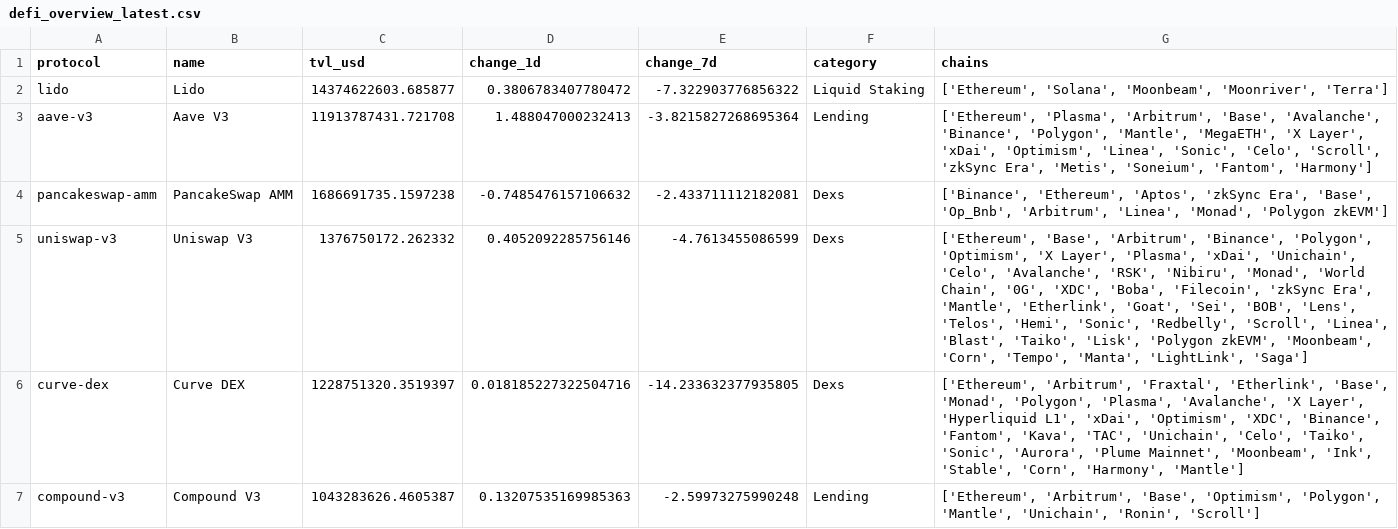
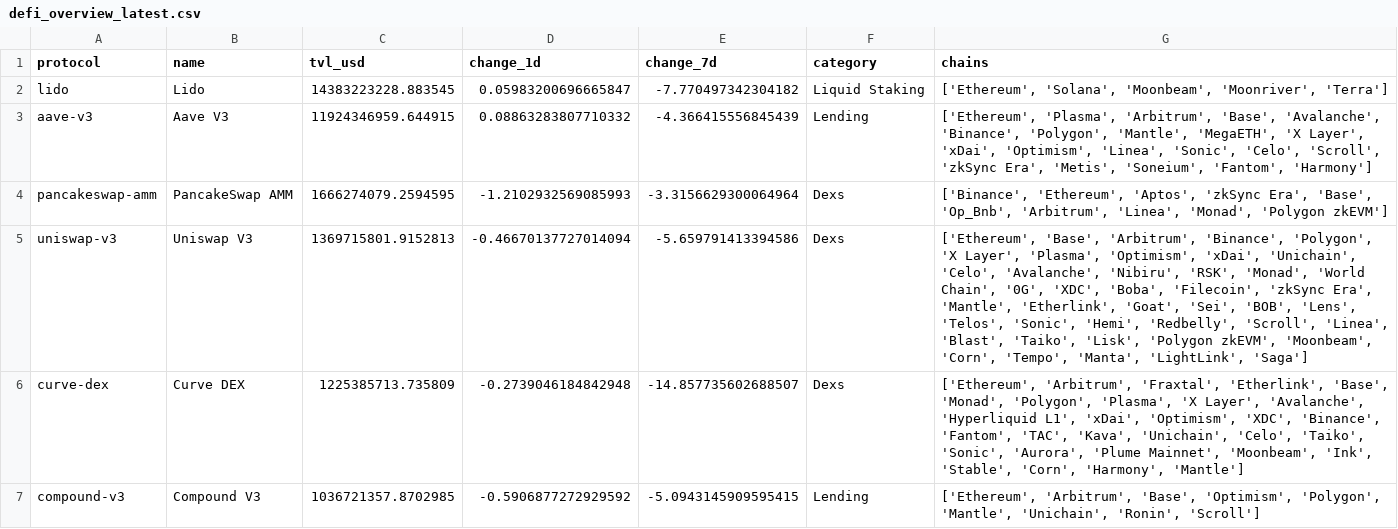
Before and after one commit to hugoneuvillepro-web/crypto-premium-dataset, a CSV file: defi_overview_latest.csv, drawn as a sheet.

Commit message:
Update DeFi dataset 2026-06-28

```diff
--- a/defi_overview_latest.csv
+++ b/defi_overview_latest.csv
@@ -1,7 +1,7 @@
 protocol,name,tvl_usd,change_1d,change_7d,category,chains
-lido,Lido,14374622603.685877,0.3806783407780472,-7.322903776856322,Liquid Staking,"['Ethereum', 'Solana', 'Moonbeam', 'Moonriver', 'Terra']"
-aave-v3,Aave V3,11913787431.721708,1.488047000232413,-3.8215827268695364,Lending,"['Ethereum', 'Plasma', 'Arbitrum', 'Base', 'Avalanche', 'Binance', 'Polygon', 'Mantle', 'MegaETH', 'X Layer', 'xDai', 'Optimism', 'Linea', 'Sonic', 'Celo', 'Scroll', 'zkSync Era', 'Metis', 'Soneium', 'Fantom', 'Harmony']"
-pancakeswap-amm,PancakeSwap AMM,1686691735.1597238,-0.7485476157106632,-2.433711112182081,Dexs,"['Binance', 'Ethereum', 'Aptos', 'zkSync Era', 'Base', 'Op_Bnb', 'Arbitrum', 'Linea', 'Monad', 'Polygon zkEVM']"
-uniswap-v3,Uniswap V3,1376750172.262332,0.4052092285756146,-4.7613455086599,Dexs,"['Ethereum', 'Base', 'Arbitrum', 'Binance', 'Polygon', 'Optimism', 'X Layer', 'Plasma', 'xDai', 'Unichain', 'Celo', 'Avalanche', 'RSK', 'Nibiru', 'Monad', 'World Chain', '0G', 'XDC', 'Boba', 'Filecoin', 'zkSync Era', 'Mantle', 'Etherlink', 'Goat', 'Sei', 'BOB', 'Lens', 'Telos', 'Hemi', 'Sonic', 'Redbelly', 'Scroll', 'Linea', 'Blast', 'Taiko', 'Lisk', 'Polygon zkEVM', 'Moonbeam', 'Corn', 'Tempo', 'Manta', 'LightLink', 'Saga']"
-curve-dex,Curve DEX,1228751320.3519397,0.018185227322504716,-14.233632377935805,Dexs,"['Ethereum', 'Arbitrum', 'Fraxtal', 'Etherlink', 'Base', 'Monad', 'Polygon', 'Plasma', 'Avalanche', 'X Layer', 'Hyperliquid L1', 'xDai', 'Optimism', 'XDC', 'Binance', 'Fantom', 'Kava', 'TAC', 'Unichain', 'Celo', 'Taiko', 'Sonic', 'Aurora', 'Plume Mainnet', 'Moonbeam', 'Ink', 'Stable', 'Corn', 'Harmony', 'Mantle']"
-compound-v3,Compound V3,1043283626.4605387,0.13207535169985363,-2.59973275990248,Lending,"['Ethereum', 'Arbitrum', 'Base', 'Optimism', 'Polygon', 'Mantle', 'Unichain', 'Ronin', 'Scroll']"
+lido,Lido,14383223228.883545,0.05983200696665847,-7.770497342304182,Liquid Staking,"['Ethereum', 'Solana', 'Moonbeam', 'Moonriver', 'Terra']"
+aave-v3,Aave V3,11924346959.644915,0.08863283807710332,-4.366415556845439,Lending,"['Ethereum', 'Plasma', 'Arbitrum', 'Base', 'Avalanche', 'Binance', 'Polygon', 'Mantle', 'MegaETH', 'X Layer', 'xDai', 'Optimism', 'Linea', 'Sonic', 'Celo', 'Scroll', 'zkSync Era', 'Metis', 'Soneium', 'Fantom', 'Harmony']"
+pancakeswap-amm,PancakeSwap AMM,1666274079.2594595,-1.2102932569085993,-3.3156629300064964,Dexs,"['Binance', 'Ethereum', 'Aptos', 'zkSync Era', 'Base', 'Op_Bnb', 'Arbitrum', 'Linea', 'Monad', 'Polygon zkEVM']"
+uniswap-v3,Uniswap V3,1369715801.9152813,-0.46670137727014094,-5.659791413394586,Dexs,"['Ethereum', 'Base', 'Arbitrum', 'Binance', 'Polygon', 'X Layer', 'Plasma', 'Optimism', 'xDai', 'Unichain', 'Celo', 'Avalanche', 'Nibiru', 'RSK', 'Monad', 'World Chain', '0G', 'XDC', 'Boba', 'Filecoin', 'zkSync Era', 'Mantle', 'Etherlink', 'Goat', 'Sei', 'BOB', 'Lens', 'Telos', 'Sonic', 'Hemi', 'Redbelly', 'Scroll', 'Linea', 'Blast', 'Taiko', 'Lisk', 'Polygon zkEVM', 'Moonbeam', 'Corn', 'Tempo', 'Manta', 'LightLink', 'Saga']"
+curve-dex,Curve DEX,1225385713.735809,-0.2739046184842948,-14.857735602688507,Dexs,"['Ethereum', 'Arbitrum', 'Fraxtal', 'Etherlink', 'Base', 'Monad', 'Polygon', 'Plasma', 'X Layer', 'Avalanche', 'Hyperliquid L1', 'xDai', 'Optimism', 'XDC', 'Binance', 'Fantom', 'TAC', 'Kava', 'Unichain', 'Celo', 'Taiko', 'Sonic', 'Aurora', 'Plume Mainnet', 'Moonbeam', 'Ink', 'Stable', 'Corn', 'Harmony', 'Mantle']"
+compound-v3,Compound V3,1036721357.8702985,-0.5906877272929592,-5.0943145909595415,Lending,"['Ethereum', 'Arbitrum', 'Base', 'Optimism', 'Polygon', 'Mantle', 'Unichain', 'Ronin', 'Scroll']"
```
